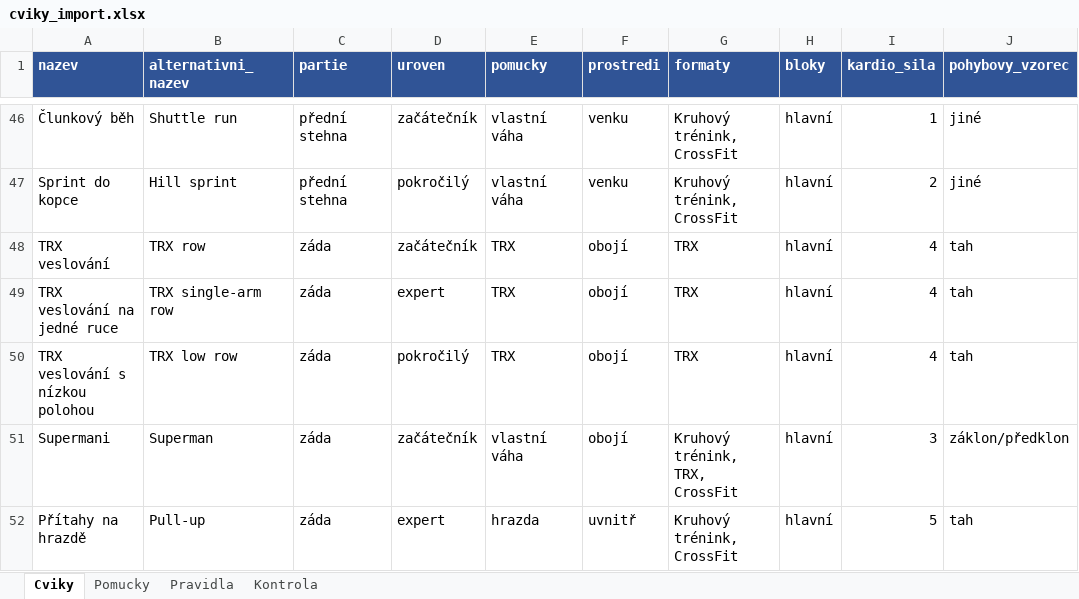
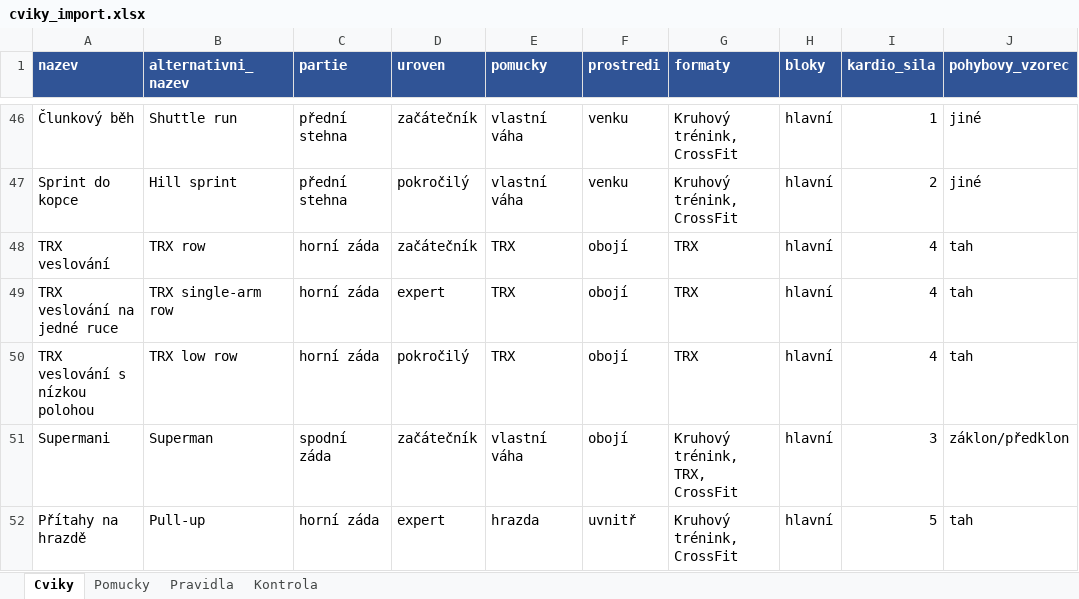
Before and after one commit to Filipisready/EFGEN, an Excel workbook: docs/cviky_import.xlsx, sheet Cviky, drawn as a sheet; only a part is shown, gaps mark what is left out; values as stored, in another font and other column widths than the file's, no borders; the diff covers the shown part only; the diff names each change by its address in the sheet, - before the commit and + after, or states it on an @@ line.

```diff
--- a/docs/cviky_import.xlsx (sheet Cviky)
+++ b/docs/cviky_import.xlsx (sheet Cviky)
-C48:C50 (partie): záda
+C48:C50 (partie): horní záda
-C51 (partie): záda
+C51 (partie): spodní záda
-C52 (partie): záda
+C52 (partie): horní záda
```
Also changed, not shown: 7 added rows and 22 edited cells elsewhere in this sheet, sheet Kontrola, 6 other files.
